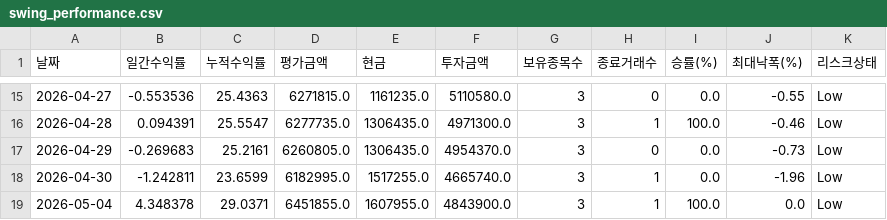
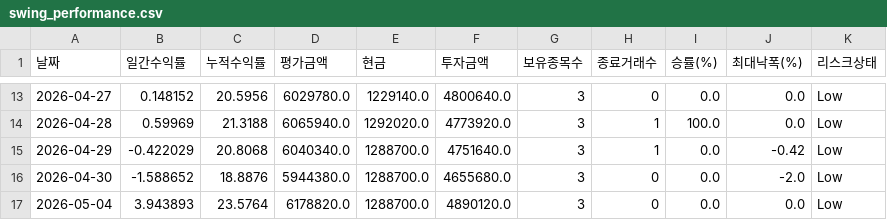
Before and after one commit to songyk544-ctrl/quant-bot, a CSV file: data/swing_performance.csv, drawn as a sheet; only a part is shown, gaps mark what is left out; the diff covers the shown part only.

```diff
--- a/data/swing_performance.csv
+++ b/data/swing_performance.csv
@@ -15,5 +13,5 @@
-2026-04-27,-0.553536,25.4363,6271815.0,1161235.0,5110580.0,3,0,0.0,-0.55,Low
-2026-04-28,0.094391,25.5547,6277735.0,1306435.0,4971300.0,3,1,100.0,-0.46,Low
-2026-04-29,-0.269683,25.2161,6260805.0,1306435.0,4954370.0,3,0,0.0,-0.73,Low
-2026-04-30,-1.242811,23.6599,6182995.0,1517255.0,4665740.0,3,1,0.0,-1.96,Low
-2026-05-04,4.348378,29.0371,6451855.0,1607955.0,4843900.0,3,1,100.0,0.0,Low
+2026-04-27,0.148152,20.5956,6029780.0,1229140.0,4800640.0,3,0,0.0,0.0,Low
+2026-04-28,0.59969,21.3188,6065940.0,1292020.0,4773920.0,3,1,100.0,0.0,Low
+2026-04-29,-0.422029,20.8068,6040340.0,1288700.0,4751640.0,3,1,0.0,-0.42,Low
+2026-04-30,-1.588652,18.8876,5944380.0,1288700.0,4655680.0,3,0,0.0,-2.0,Low
+2026-05-04,3.943893,23.5764,6178820.0,1288700.0,4890120.0,3,0,0.0,0.0,Low
```
Also changed, not shown: 1 added row, 2 removed rows and 96 edited cells elsewhere in this file, data/daily_candidates.csv, data/data.csv, 9 other files.
